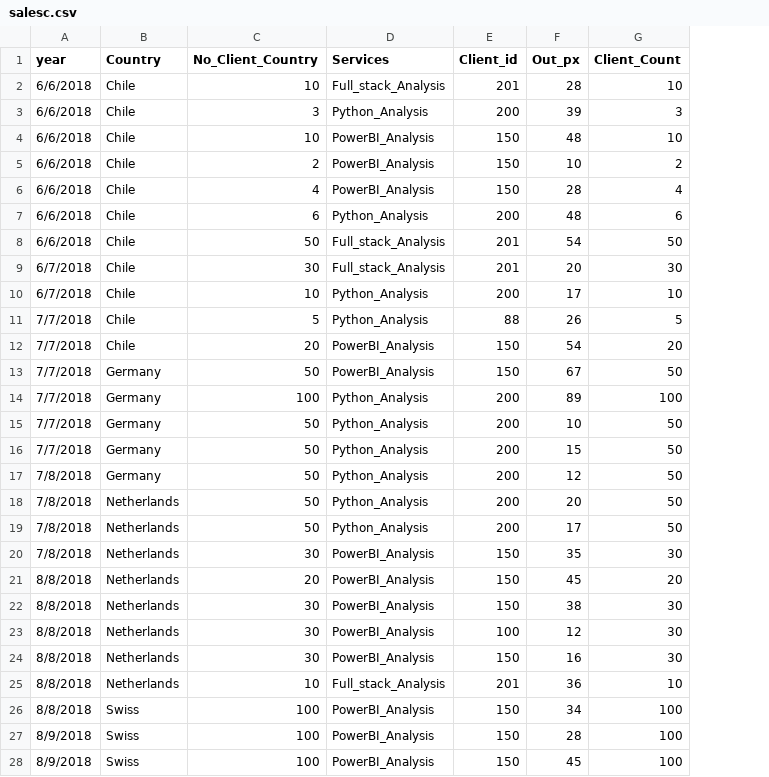
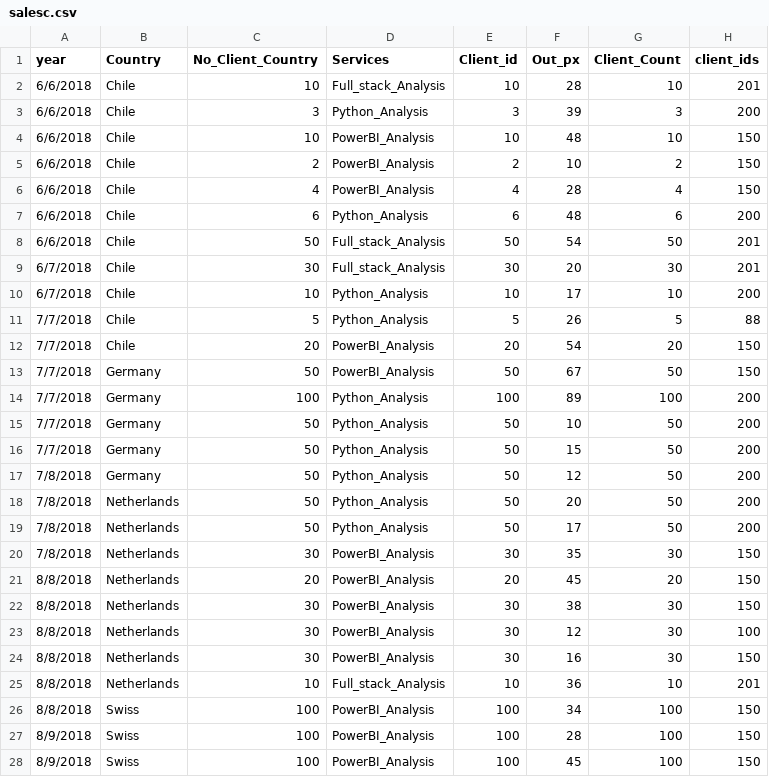
Before and after one commit to simofleanta/Data_coding_preparations, a CSV file: salesc.csv, drawn as a sheet; only a part is shown; the diff covers the shown part only; the diff names each change by its address in the sheet, - before the commit and + after, or states it on an @@ line.

```diff
--- a/salesc.csv
+++ b/salesc.csv
+column H (client_ids), rows 2-28: 201 | 200 | 150 | 150 | 150 | 200 | 201 | 201 | 200 | 88 | 150 | 150 | 200 | 200 | 200 | 200 | 200 | 200 | 150 | 150 | 150 | 100 | 150 | 201 | 150 | 150 | 150
-E2 (Client_id): 201
+E2 (Client_id): 10
-E3 (Client_id): 200
+E3 (Client_id): 3
-E4 (Client_id): 150
+E4 (Client_id): 10
-E5 (Client_id): 150
+E5 (Client_id): 2
-E6 (Client_id): 150
+E6 (Client_id): 4
-E7 (Client_id): 200
+E7 (Client_id): 6
-E8 (Client_id): 201
+E8 (Client_id): 50
-E9 (Client_id): 201
+E9 (Client_id): 30
-E10 (Client_id): 200
+E10 (Client_id): 10
-E11 (Client_id): 88
+E11 (Client_id): 5
-E12 (Client_id): 150
+E12 (Client_id): 20
-E13 (Client_id): 150
+E13 (Client_id): 50
-E14 (Client_id): 200
+E14 (Client_id): 100
-E15:E19 (Client_id): 200
+E15:E19 (Client_id): 50
-E20 (Client_id): 150
+E20 (Client_id): 30
-E21 (Client_id): 150
+E21 (Client_id): 20
-E22 (Client_id): 150
+E22 (Client_id): 30
-E23 (Client_id): 100
+E23 (Client_id): 30
-E24 (Client_id): 150
+E24 (Client_id): 30
-E25 (Client_id): 201
+E25 (Client_id): 10
-E26:E28 (Client_id): 150
+E26:E28 (Client_id): 100
```
Also changed, not shown: 119 edited cells elsewhere in this file.
